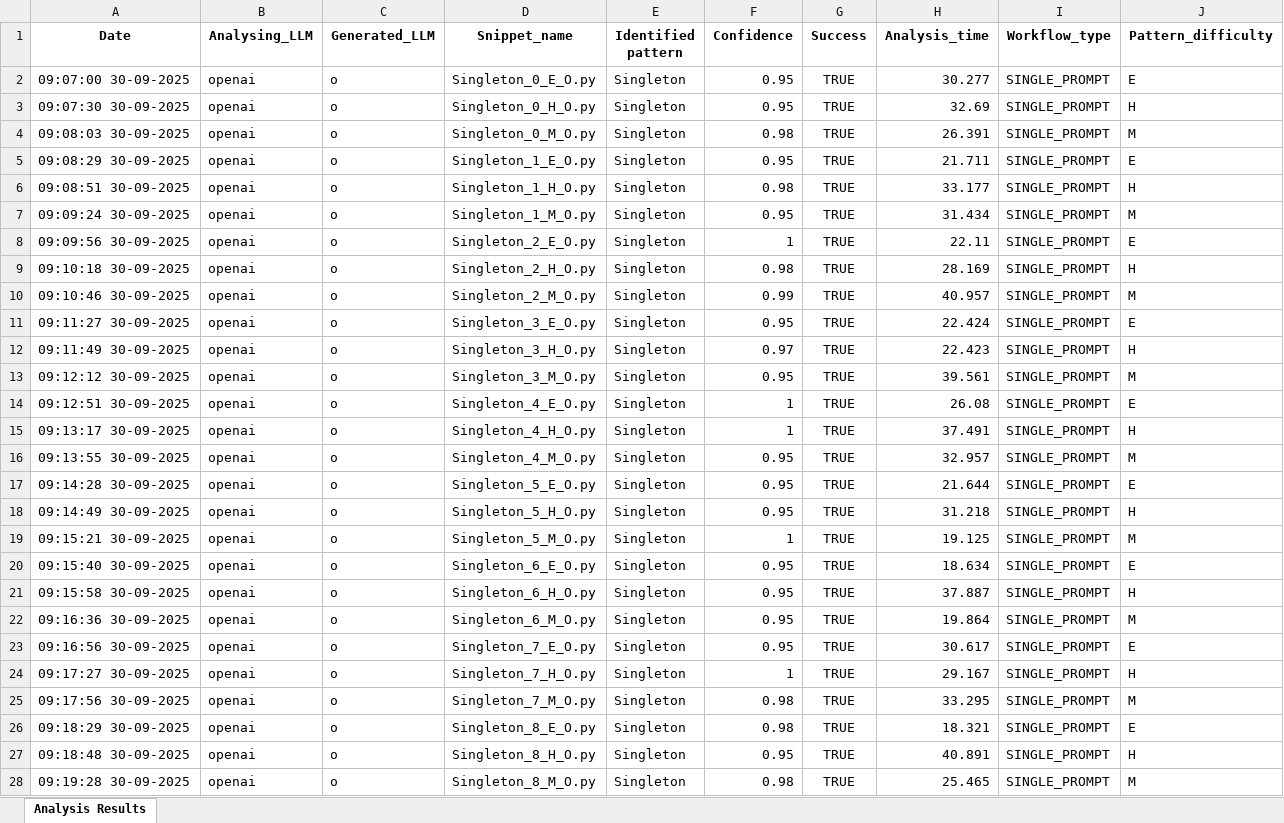
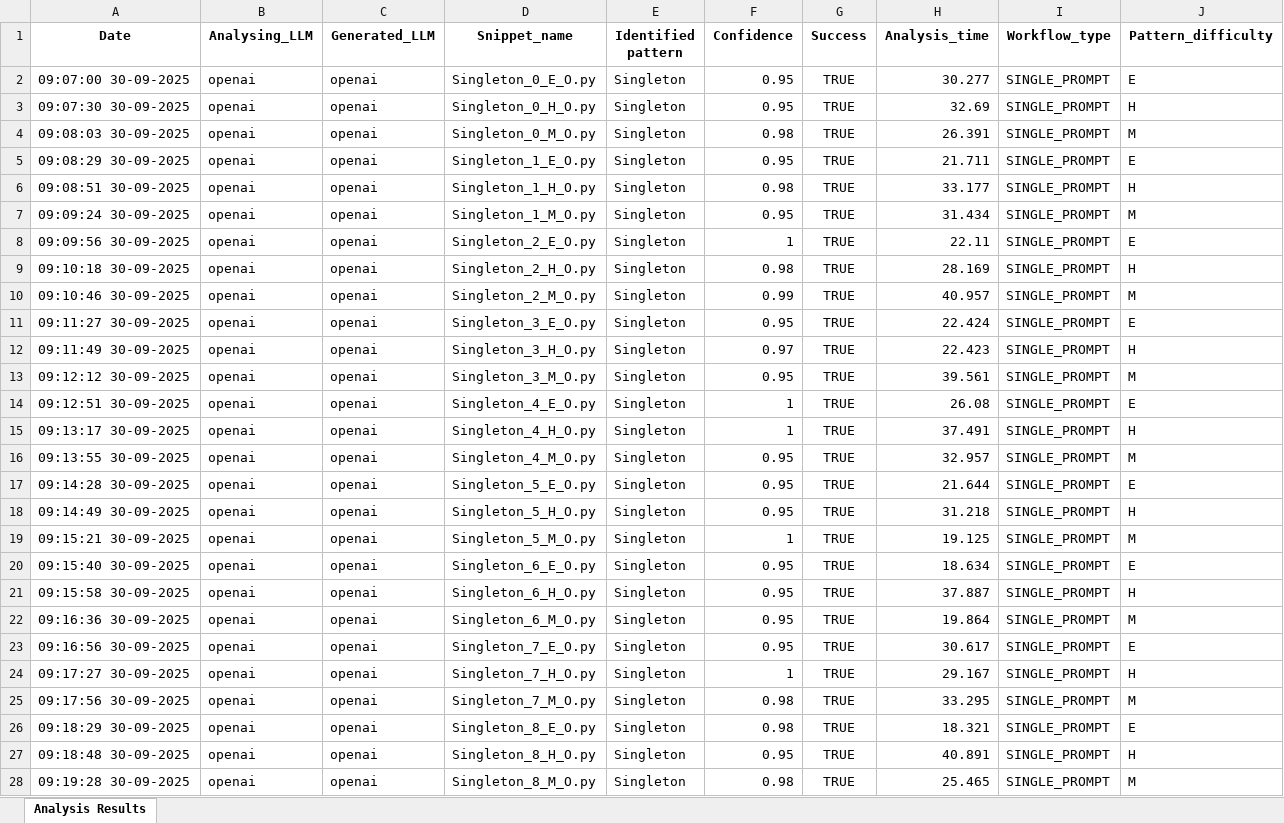
Before and after one commit to NikitaEdin/AI-DesignPattern, an Excel workbook: PatternRecogniser/Reports/report_openai.xlsx, sheet Analysis Results, drawn as a sheet; only a part is shown; values as stored, in another font and other column widths than the file's, no borders; the diff covers the shown part only; the diff names each change by its address in the sheet, - before the commit and + after, or states it on an @@ line.

Commit message:
Add Kimi and Claude analysis, enhance metrics and charting
Added analysis, charts, and reports for Kimi and Claude LLMs. Extended analysis_generator.py with new metrics: success rate by difficulty, by generated LLM, most challenging patterns, and own vs other code efficiency.

```diff
--- a/PatternRecogniser/Reports/report_openai.xlsx (sheet Analysis Results)
+++ b/PatternRecogniser/Reports/report_openai.xlsx (sheet Analysis Results)
-C2:C28 (Generated_LLM): o
+C2:C28 (Generated_LLM): openai
```
Also changed, not shown: 1144 edited cells elsewhere in this sheet, PatternRecogniser/Reports/report_grok4fast.xlsx, 16 other files.
